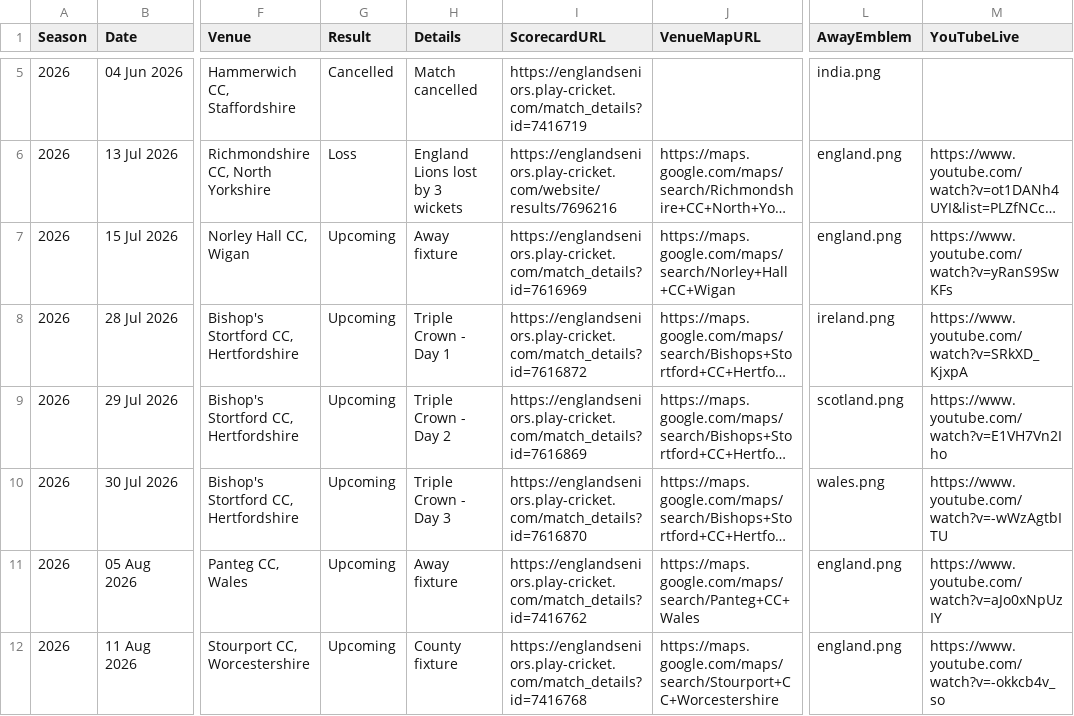
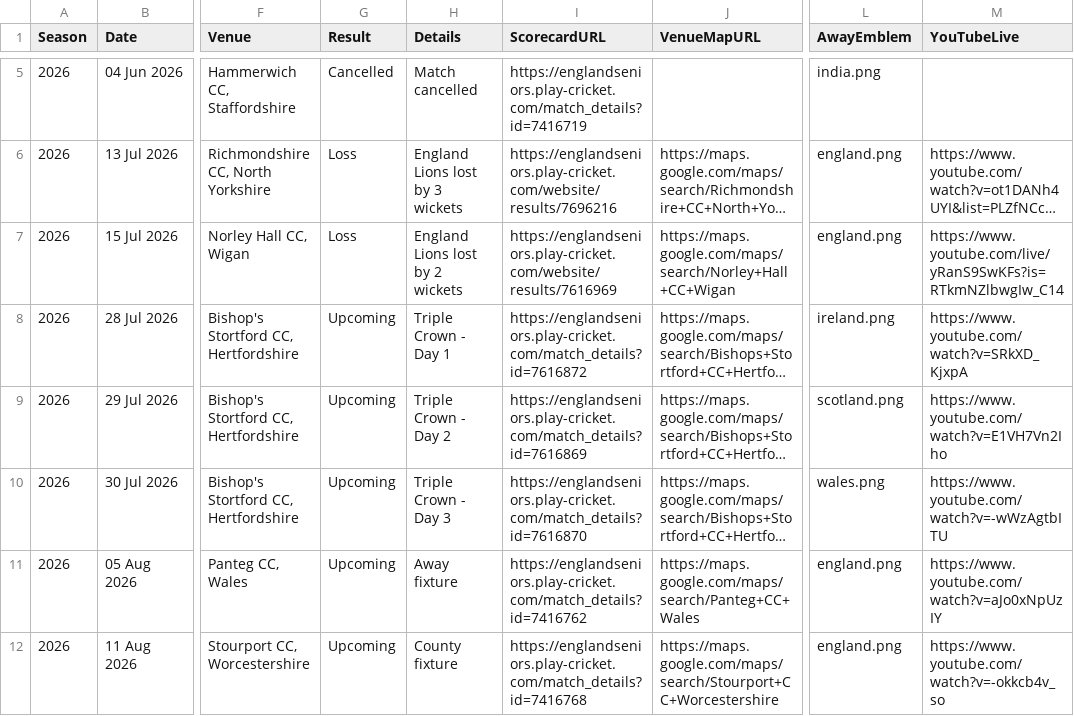
Before and after one commit to Eng40sCricket/eng40s-website, a CSV file: assets/data/matches.csv, drawn as a sheet; only a part is shown, gaps mark what is left out; long unchanged cells end in …; the diff names each change by its address in the sheet, - before the commit and + after, or states it on an @@ line.

Commit message:
Match admin: result for XL Club v England Lions Over 40s (15 Jul 2026) — Loss

```diff
--- a/assets/data/matches.csv
+++ b/assets/data/matches.csv
-G7 (Result): Upcoming
+G7 (Result): Loss
-H7 (Details): Away fixture
+H7 (Details): England Lions lost by 2 wickets
-I7 (ScorecardURL): https://englandseniors.play-cricket.com/match_details?id=7616969
+I7 (ScorecardURL): https://englandseniors.play-cricket.com/website/results/7616969
-M7 (YouTubeLive): https://www.youtube.com/watch?v=yRanS9SwKFs
+M7 (YouTubeLive): https://www.youtube.com/live/yRanS9SwKFs?is=RTkmNZlbwgIw_C14
```
